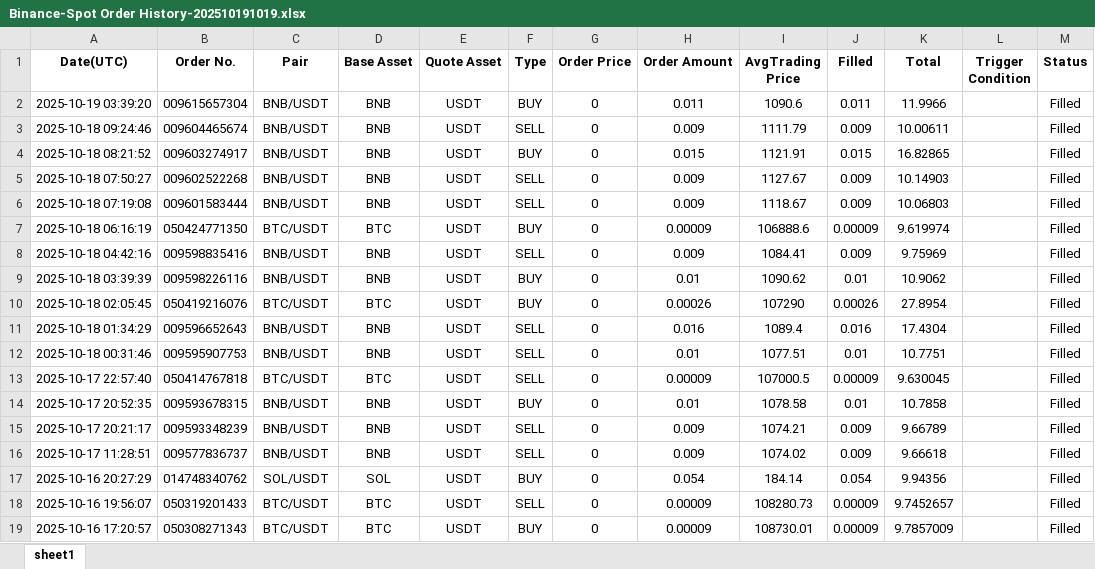
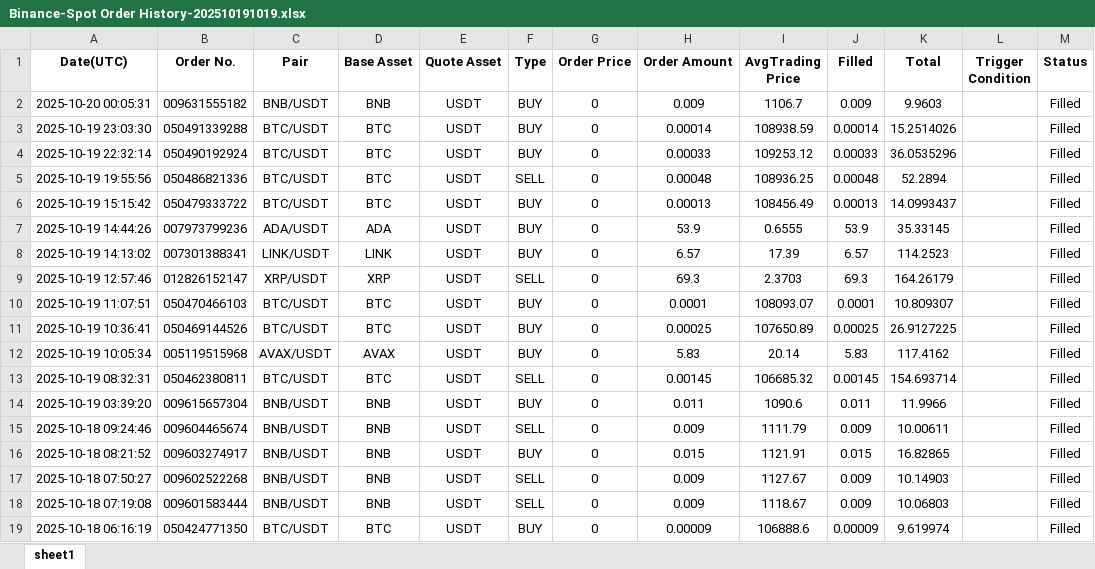
Before and after one commit to Hatem-shaban/CRYPTIX-ML-02, an Excel workbook: logs/Binance-Spot Order History-202510191019.xlsx, sheet sheet1, drawn as a sheet; only a part is shown; the shorter side is filled out with more unchanged rows; values as stored, in another font and other column widths than the file's, no borders; the diff names each change by its address in the sheet, - before the commit and + after, or states it on an @@ line.

Commit message:
feat: Implement emergency recovery system with WebSocket price tracking and safe startup procedures

```diff
--- a/logs/Binance-Spot Order History-202510191019.xlsx (sheet sheet1)
+++ b/logs/Binance-Spot Order History-202510191019.xlsx (sheet sheet1)
+row 2: 2025-10-20 00:05:31 | 009631555182 | BNB/USDT | BNB | USDT | BUY | 0 | 0.009 | 1106.7 | 0.009 | 9.9603 |  | Filled
+row 3: 2025-10-19 23:03:30 | 050491339288 | BTC/USDT | BTC | USDT | BUY | 0 | 0.00014 | 108938.59 | 0.00014 | 15.2514026 |  | Filled
+row 4: 2025-10-19 22:32:14 | 050490192924 | BTC/USDT | BTC | USDT | BUY | 0 | 0.00033 | 109253.12 | 0.00033 | 36.0535296 |  | Filled
+row 5: 2025-10-19 19:55:56 | 050486821336 | BTC/USDT | BTC | USDT | SELL | 0 | 0.00048 | 108936.25 | 0.00048 | 52.2894 |  | Filled
+row 6: 2025-10-19 15:15:42 | 050479333722 | BTC/USDT | BTC | USDT | BUY | 0 | 0.00013 | 108456.49 | 0.00013 | 14.0993437 |  | Filled
+row 7: 2025-10-19 14:44:26 | 007973799236 | ADA/USDT | ADA | USDT | BUY | 0 | 53.9 | 0.6555 | 53.9 | 35.33145 |  | Filled
+row 8: 2025-10-19 14:13:02 | 007301388341 | LINK/USDT | LINK | USDT | BUY | 0 | 6.57 | 17.39 | 6.57 | 114.2523 |  | Filled
+row 9: 2025-10-19 12:57:46 | 012826152147 | XRP/USDT | XRP | USDT | SELL | 0 | 69.3 | 2.3703 | 69.3 | 164.26179 |  | Filled
+row 10: 2025-10-19 11:07:51 | 050470466103 | BTC/USDT | BTC | USDT | BUY | 0 | 0.0001 | 108093.07 | 0.0001 | 10.809307 |  | Filled
+row 11: 2025-10-19 10:36:41 | 050469144526 | BTC/USDT | BTC | USDT | BUY | 0 | 0.00025 | 107650.89 | 0.00025 | 26.9127225 |  | Filled
+row 12: 2025-10-19 10:05:34 | 005119515968 | AVAX/USDT | AVAX | USDT | BUY | 0 | 5.83 | 20.14 | 5.83 | 117.4162 |  | Filled
+row 13: 2025-10-19 08:32:31 | 050462380811 | BTC/USDT | BTC | USDT | SELL | 0 | 0.00145 | 106685.32 | 0.00145 | 154.693714 |  | Filled
```
Also changed, not shown: 8 other files.
